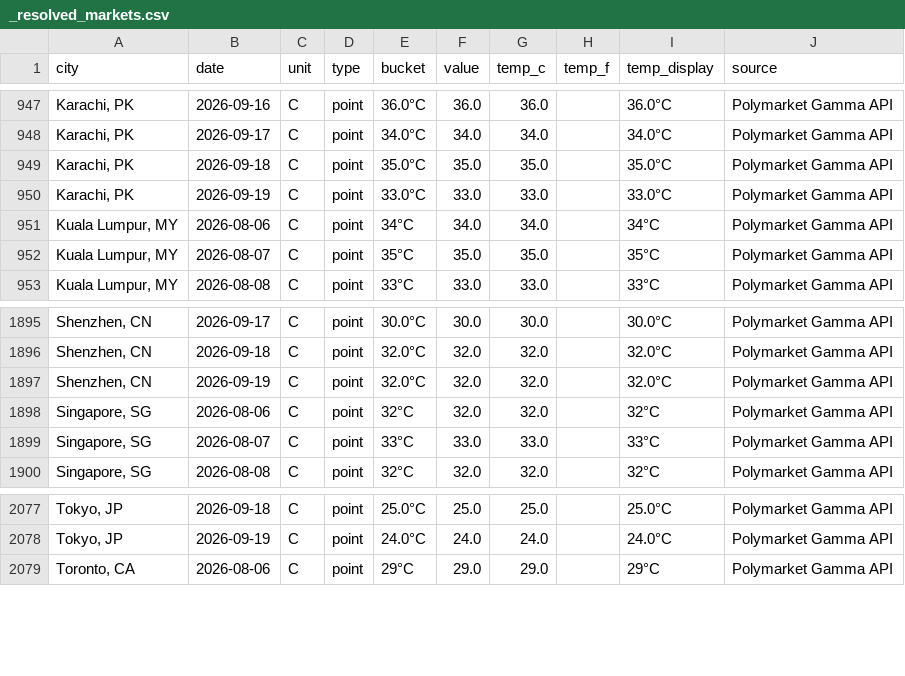
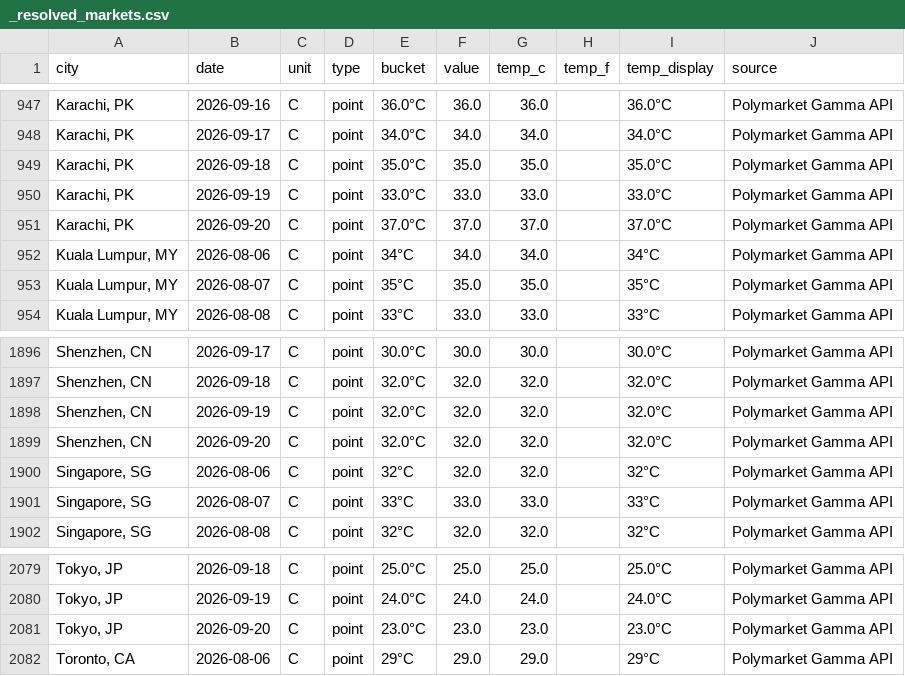
Before and after one commit to mgaaserud90-creator/weather-monitor, a CSV file: _resolved_markets.csv, drawn as a sheet; only a part is shown, gaps mark what is left out; the diff names each change by its address in the sheet, - before the commit and + after, or states it on an @@ line.

```diff
--- a/_resolved_markets.csv
+++ b/_resolved_markets.csv
+row 951: Karachi, PK | 2026-09-20 | C | point | 37.0°C | 37.0 | 37.0 |  | 37.0°C | Polymarket Gamma API
+row 1899: Shenzhen, CN | 2026-09-20 | C | point | 32.0°C | 32.0 | 32.0 |  | 32.0°C | Polymarket Gamma API
+row 2081: Tokyo, JP | 2026-09-20 | C | point | 23.0°C | 23.0 | 23.0 |  | 23.0°C | Polymarket Gamma API
```
Also changed, not shown: _city_error_diagnostics.csv, _daily_city_log.csv, 19 other files.
